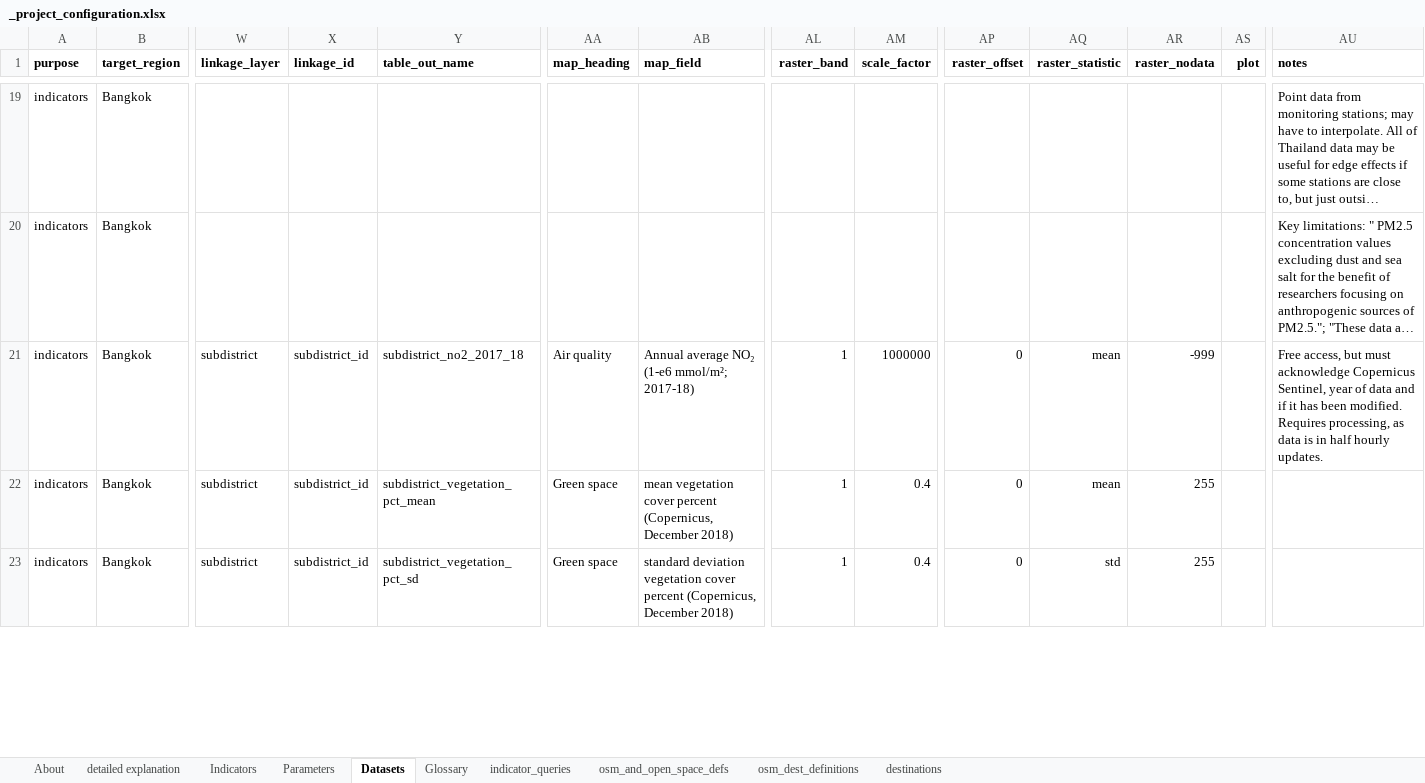
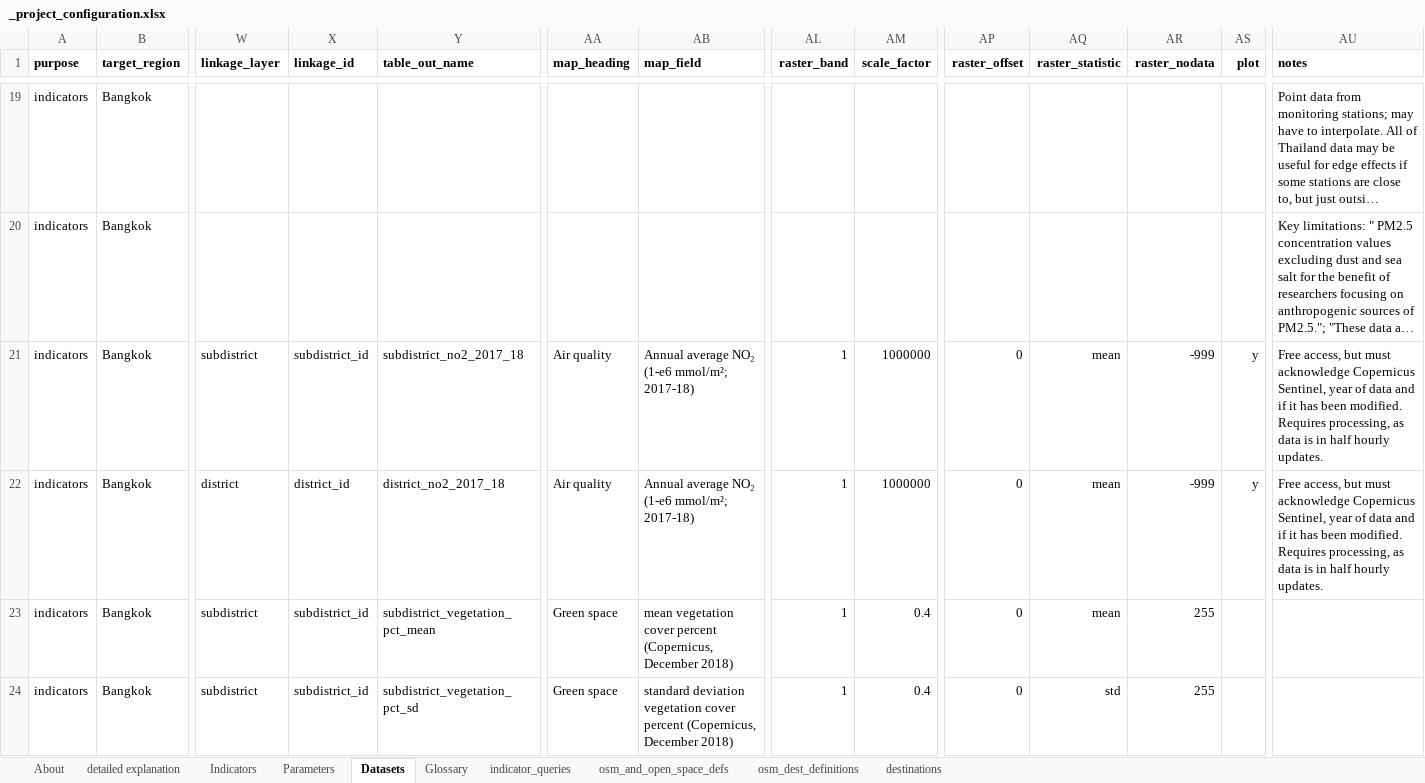
Before and after one commit to carlhiggs/spatial-urban-indicators, an Excel workbook: process/_project_configuration.xlsx, sheet Datasets, drawn as a sheet; only a part is shown, gaps mark what is left out; long unchanged cells end in …; values as stored, in another font and other column widths than the file's, no borders; rows hold the shown columns only; the diff covers the shown part only; the diff names each change by its address in the sheet, - before the commit and + after, or states it on an @@ line.

Commit message:
updated plot documentation code

```diff
--- a/process/_project_configuration.xlsx (sheet Datasets)
+++ b/process/_project_configuration.xlsx (sheet Datasets)
-AS21 (plot): (empty)
+AS21 (plot): y
+row 22: indicators | Bangkok | district | district_id | district_no2_2017_18 | Air quality | Annual average NO₂ (1-e6 mmol/m²; 2017-18) | 1 | 1000000 | 0 | mean | -999 | y | Free access, but must acknowledge Copernicus Sentinel, year of data and if it has been modified. Requires processing, as data is in half hourly updates.
```
Also changed, not shown: 2 edited cells elsewhere in this sheet, sheet Indicators, formulas that keep their value, 3 other files.
